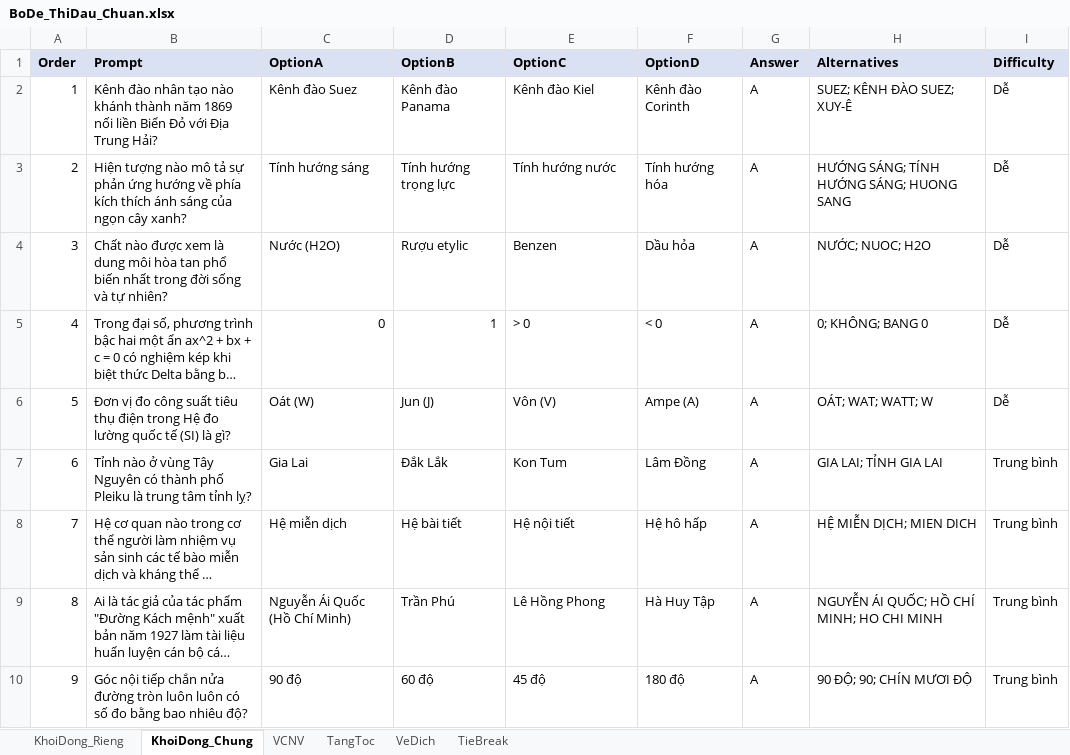
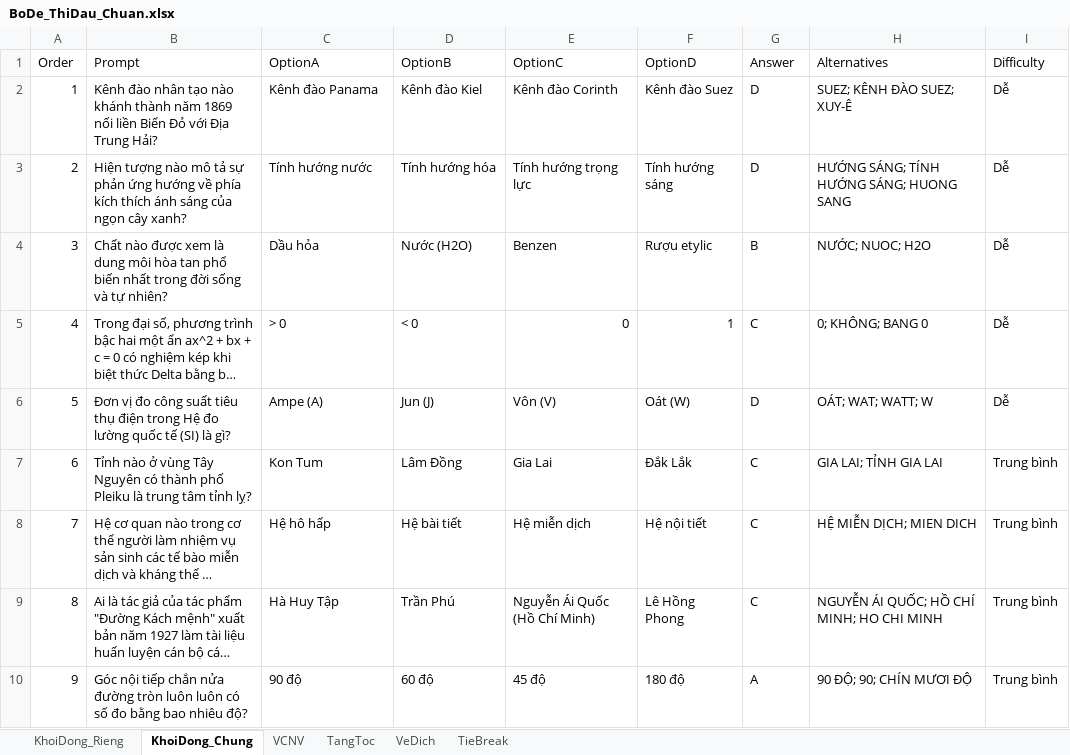
Before and after one commit to DangPhuongw/DuonglendinhSBLT, an Excel workbook: bo-de-thi-dau/BoDe_ThiDau_Chuan.xlsx, sheet KhoiDong_Chung, drawn as a sheet; only a part is shown; long unchanged cells end in …; values as stored, in another font and other column widths than the file's, no borders; charts and pictures not drawn; the diff covers the shown part only; the diff names each change by its address in the sheet, - before the commit and + after, or states it on an @@ line.

```diff
--- a/bo-de-thi-dau/BoDe_ThiDau_Chuan.xlsx (sheet KhoiDong_Chung)
+++ b/bo-de-thi-dau/BoDe_ThiDau_Chuan.xlsx (sheet KhoiDong_Chung)
@@ A1:I1 fill: #D9E1F2 → none, bold: on → off @@
-C2 (OptionA): Kênh đào Suez
+C2 (OptionA): Kênh đào Panama
-D2 (OptionB): Kênh đào Panama
+D2 (OptionB): Kênh đào Kiel
-E2 (OptionC): Kênh đào Kiel
+E2 (OptionC): Kênh đào Corinth
-F2 (OptionD): Kênh đào Corinth
+F2 (OptionD): Kênh đào Suez
-G2:G3 (Answer): A
+G2:G3 (Answer): D
-C3 (OptionA): Tính hướng sáng
+C3 (OptionA): Tính hướng nước
-D3 (OptionB): Tính hướng trọng lực
+D3 (OptionB): Tính hướng hóa
-E3 (OptionC): Tính hướng nước
+E3 (OptionC): Tính hướng trọng lực
-F3 (OptionD): Tính hướng hóa
+F3 (OptionD): Tính hướng sáng
-C4 (OptionA): Nước (H2O)
+C4 (OptionA): Dầu hỏa
-D4 (OptionB): Rượu etylic
+D4 (OptionB): Nước (H2O)
-F4 (OptionD): Dầu hỏa
+F4 (OptionD): Rượu etylic
-G4 (Answer): A
+G4 (Answer): B
-C5 (OptionA): 0
+C5 (OptionA): > 0
-D5 (OptionB): 1
+D5 (OptionB): < 0
-E5 (OptionC): > 0
+E5 (OptionC): 0
-F5 (OptionD): < 0
+F5 (OptionD): 1
-G5 (Answer): A
+G5 (Answer): C
-C6 (OptionA): Oát (W)
+C6 (OptionA): Ampe (A)
-F6 (OptionD): Ampe (A)
+F6 (OptionD): Oát (W)
-G6 (Answer): A
+G6 (Answer): D
-C7 (OptionA): Gia Lai
+C7 (OptionA): Kon Tum
-D7 (OptionB): Đắk Lắk
+D7 (OptionB): Lâm Đồng
-E7 (OptionC): Kon Tum
+E7 (OptionC): Gia Lai
-F7 (OptionD): Lâm Đồng
+F7 (OptionD): Đắk Lắk
-G7:G9 (Answer): A
+G7:G9 (Answer): C
-C8 (OptionA): Hệ miễn dịch
+C8 (OptionA): Hệ hô hấp
-E8 (OptionC): Hệ nội tiết
+E8 (OptionC): Hệ miễn dịch
-F8 (OptionD): Hệ hô hấp
+F8 (OptionD): Hệ nội tiết
-C9 (OptionA): Nguyễn Ái Quốc (Hồ Chí Minh)
+C9 (OptionA): Hà Huy Tập
-E9 (OptionC): Lê Hồng Phong
+E9 (OptionC): Nguyễn Ái Quốc (Hồ Chí Minh)
-F9 (OptionD): Hà Huy Tập
+F9 (OptionD): Lê Hồng Phong
```
Also changed, not shown: 12 edited cells elsewhere in this sheet, sheet KhoiDong_Rieng, sheet VeDich, sheet TangToc, sheet VCNV, sheet TieBreak, charts or pictures, bo-de-thi-dau/BoDe_KhoiDong_Rieng.xlsx, 1 other file.
